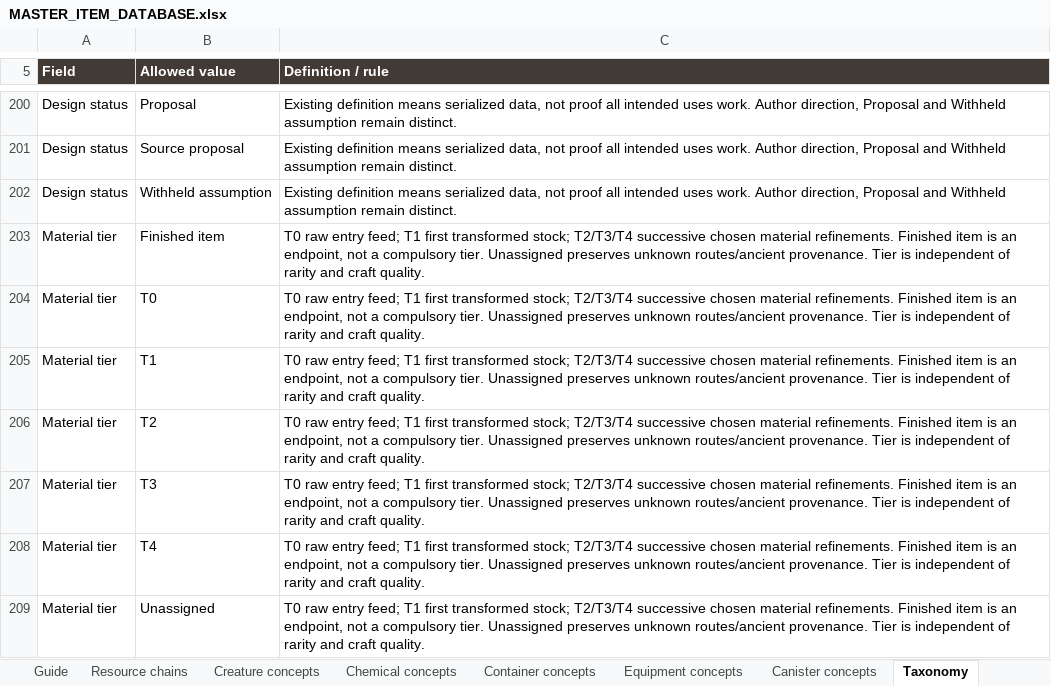
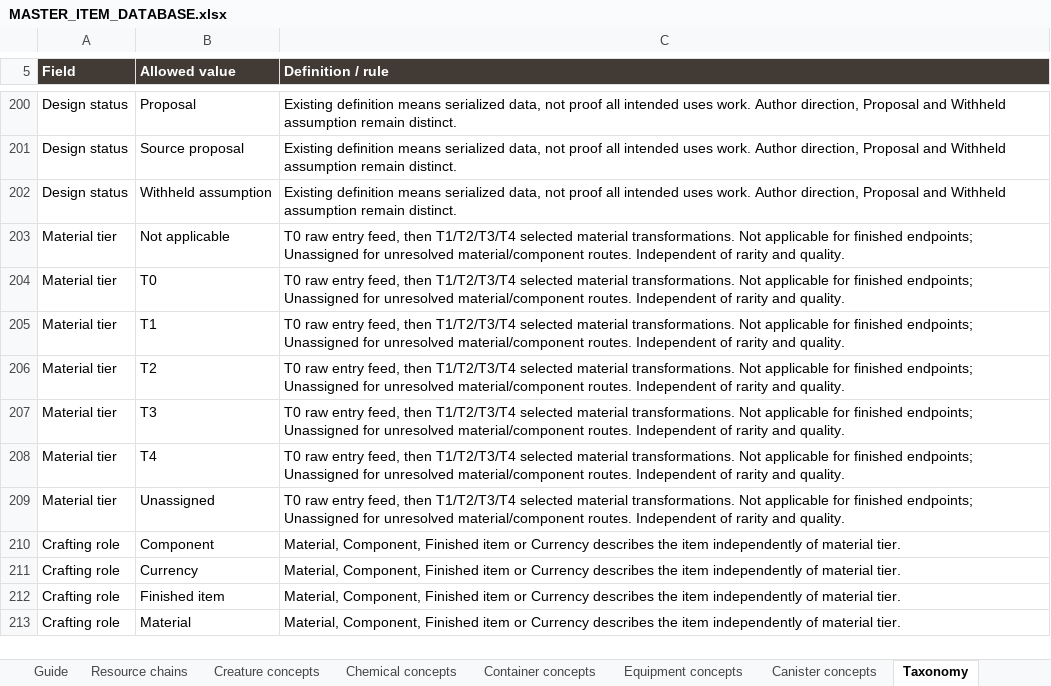
Before and after one commit to sleepyseamonster/Booter-BigARM, an Excel workbook: Docs/Design/Items/MASTER_ITEM_DATABASE.xlsx, sheet Taxonomy, drawn as a sheet; only a part is shown, gaps mark what is left out; values as stored, in another font and other column widths than the file's, no borders; table styles not drawn; the diff names each change by its address in the sheet, - before the commit and + after, or states it on an @@ line.

Commit message:
docs: organize item tiers and normalize crafting recipe relationships

```diff
--- a/Docs/Design/Items/MASTER_ITEM_DATABASE.xlsx (sheet Taxonomy)
+++ b/Docs/Design/Items/MASTER_ITEM_DATABASE.xlsx (sheet Taxonomy)
-B203 (Allowed value): Finished item
+B203 (Allowed value): Not applicable
-C203:C209 (Definition / rule): …raw entry feed; T1 first transformed stock; T2/T3/T4 successive chosen material refinements. Finished item is an endpoint, not a compulsory tier. Unassigned preserves unknown routes/ancient provenance. Tier is independent of rarity and craft quality.
+C203:C209 (Definition / rule): …raw entry feed, then T1/T2/T3/T4 selected material transformations. Not applicable for finished endpoints; Unassigned for unresolved material/component routes. Independent of rarity and quality.
+row 210: Crafting role | Component | Material, Component, Finished item or Currency describes the item independently of material tier.
+row 211: Crafting role | Currency | Material, Component, Finished item or Currency describes the item independently of material tier.
+row 212: Crafting role | Finished item | Material, Component, Finished item or Currency describes the item independently of material tier.
+row 213: Crafting role | Material | Material, Component, Finished item or Currency describes the item independently of material tier.
```
Also changed, not shown: sheet Material routes, sheet Items, sheet Guide, other sheet tabs, formulas that keep their value, 1 other file.
